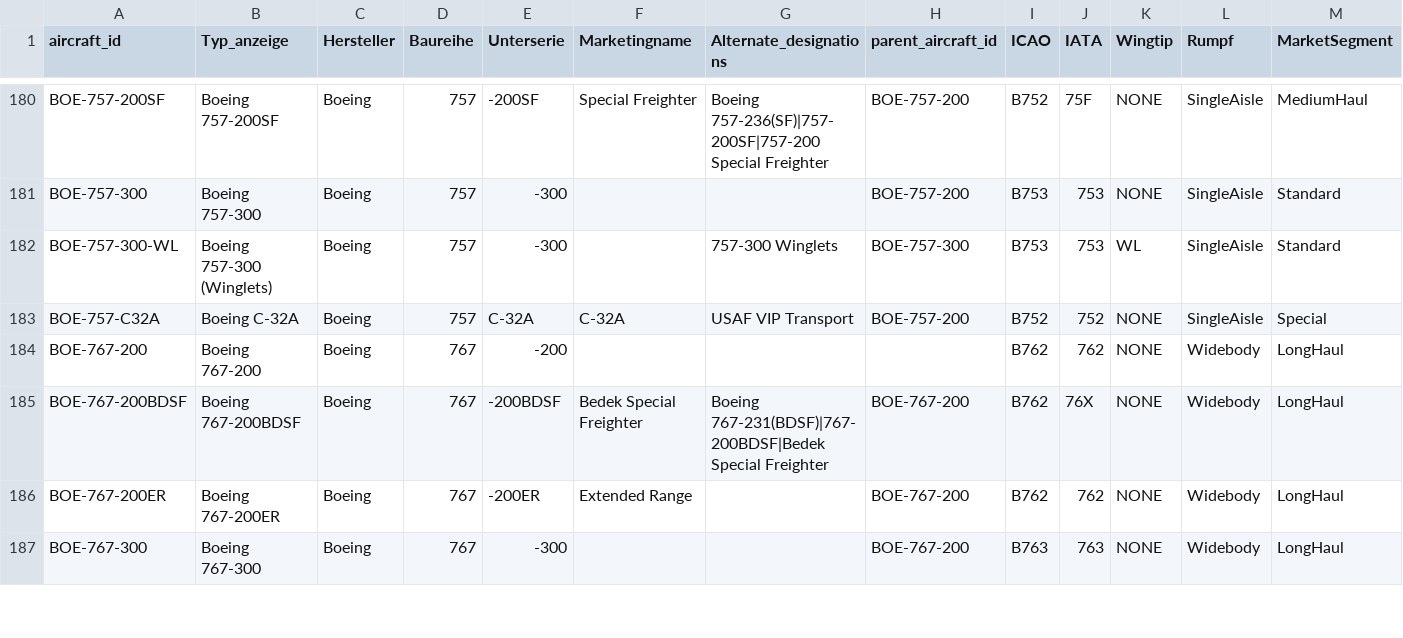
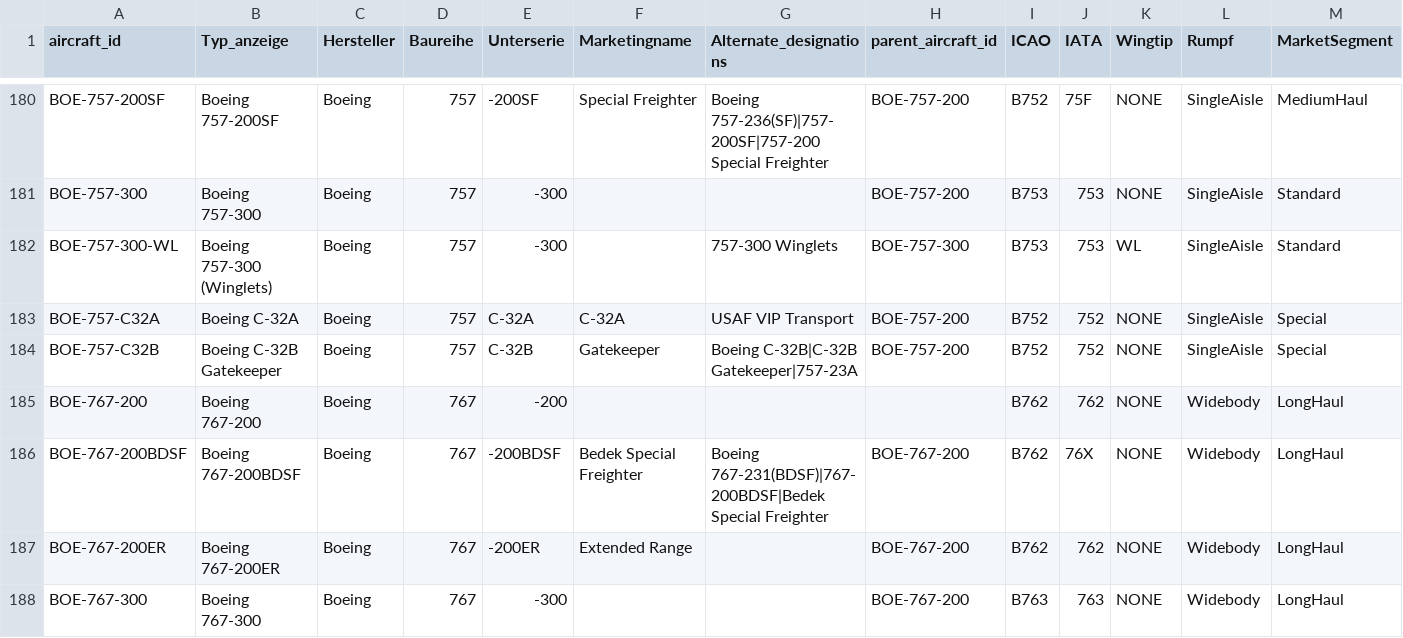
Before and after one commit to ugnet90/aircraft-labels, a CSV file: data/passenger_aircraft_full.csv, drawn as a sheet; only a part is shown, gaps mark what is left out; rows hold the shown columns only; the diff names each change by its address in the sheet, - before the commit and + after, or states it on an @@ line.

Commit message:
Add files via upload

```diff
--- a/data/passenger_aircraft_full.csv
+++ b/data/passenger_aircraft_full.csv
+row 184: BOE-757-C32B | Boeing C-32B Gatekeeper | Boeing | 757 | C-32B | Gatekeeper | Boeing C-32B|C-32B Gatekeeper|757-23A | BOE-757-200 | B752 | 752 | NONE | SingleAisle | Special
```
